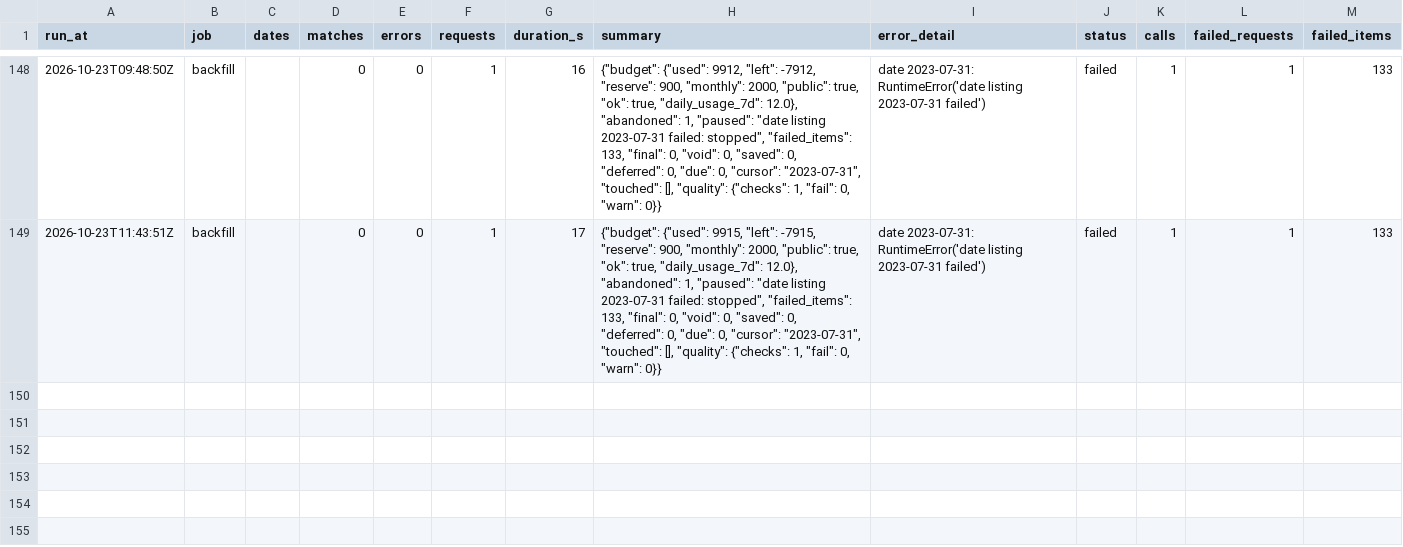
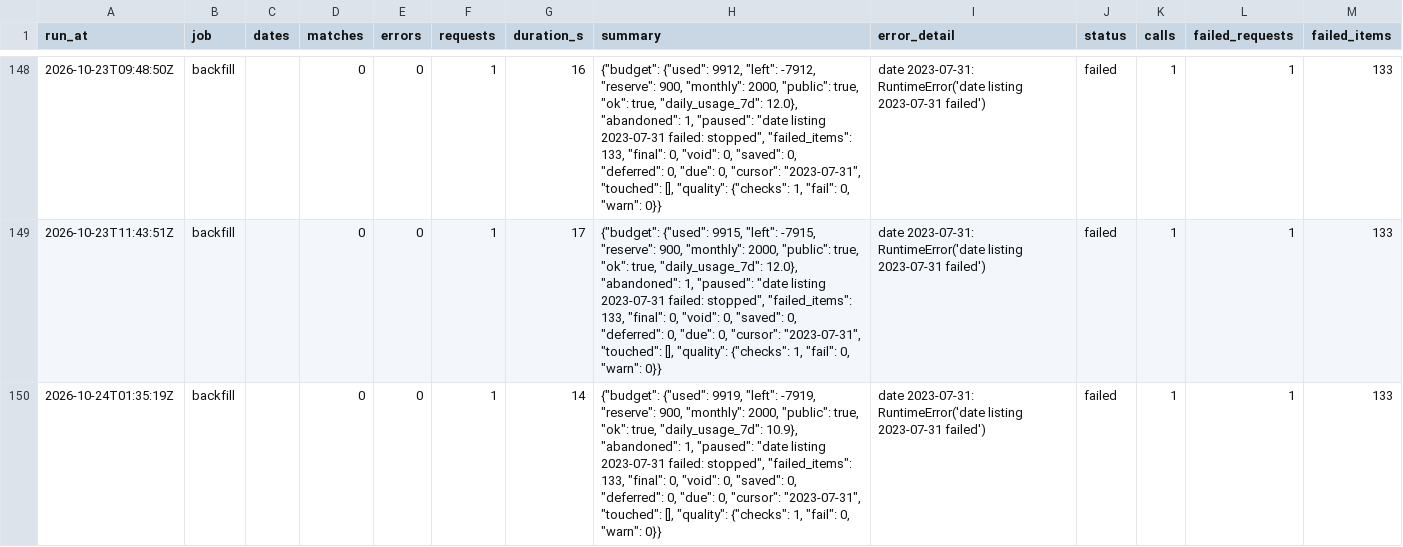
Before and after one commit to hasezer/odds-analysis, a CSV file: data/runs.csv, drawn as a sheet; only a part is shown, gaps mark what is left out; the diff names each change by its address in the sheet, - before the commit and + after, or states it on an @@ line.

Commit message:
data: backfill 2026-10-24T01:35Z

```diff
--- a/data/runs.csv
+++ b/data/runs.csv
+row 150: 2026-10-24T01:35:19Z | backfill |  | 0 | 0 | 1 | 14 | {"budget": {"used": 9919, "left": -7919, "reserve": 900, "monthly": 2000, "public": true, "ok": true, "daily_usage_7d": 10.9}, "abandoned": 1, "paused": "date listing 2023-07-31 failed: stopped", "failed_items": 133, "final": 0, "void": 0, "saved": 0, "deferred": 0, "due": 0, "cursor": "2023-07-31", "touched": [], "quality": {"checks": 1, "fail": 0, "warn": 0}} | date 2023-07-31: RuntimeError('date listing 2023-07-31 failed') | failed | 1 | 1 | 133
```
Also changed, not shown: data/actions_minutes.csv, data/backfill_progress.csv, 5 other files.
